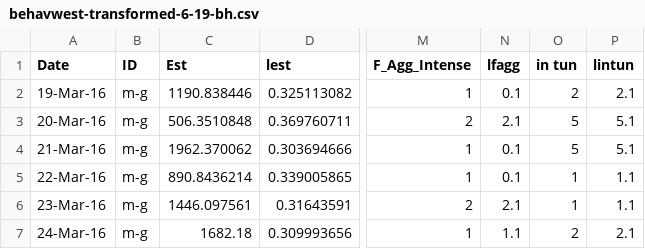
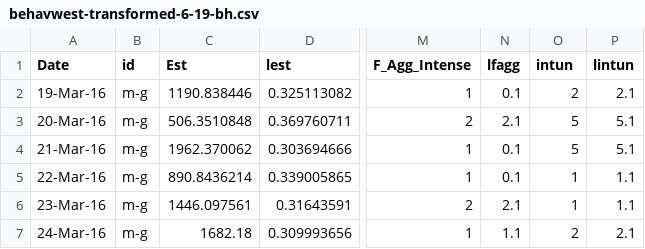
Before and after one commit to stuwells/stats_for_dissertation, a CSV file: Behavior and physiology stat files/behavwest-transformed-6-19-bh.csv, drawn as a sheet; only a part is shown, gaps mark what is left out; the diff names each change by its address in the sheet, - before the commit and + after, or states it on an @@ line.

```diff
--- a/Behavior and physiology stat files/behavwest-transformed-6-19-bh.csv
+++ b/Behavior and physiology stat files/behavwest-transformed-6-19-bh.csv
-B1: ID
+B1: id
-O1: in tun
+O1: intun
```
Also changed, not shown: 4 other files.
